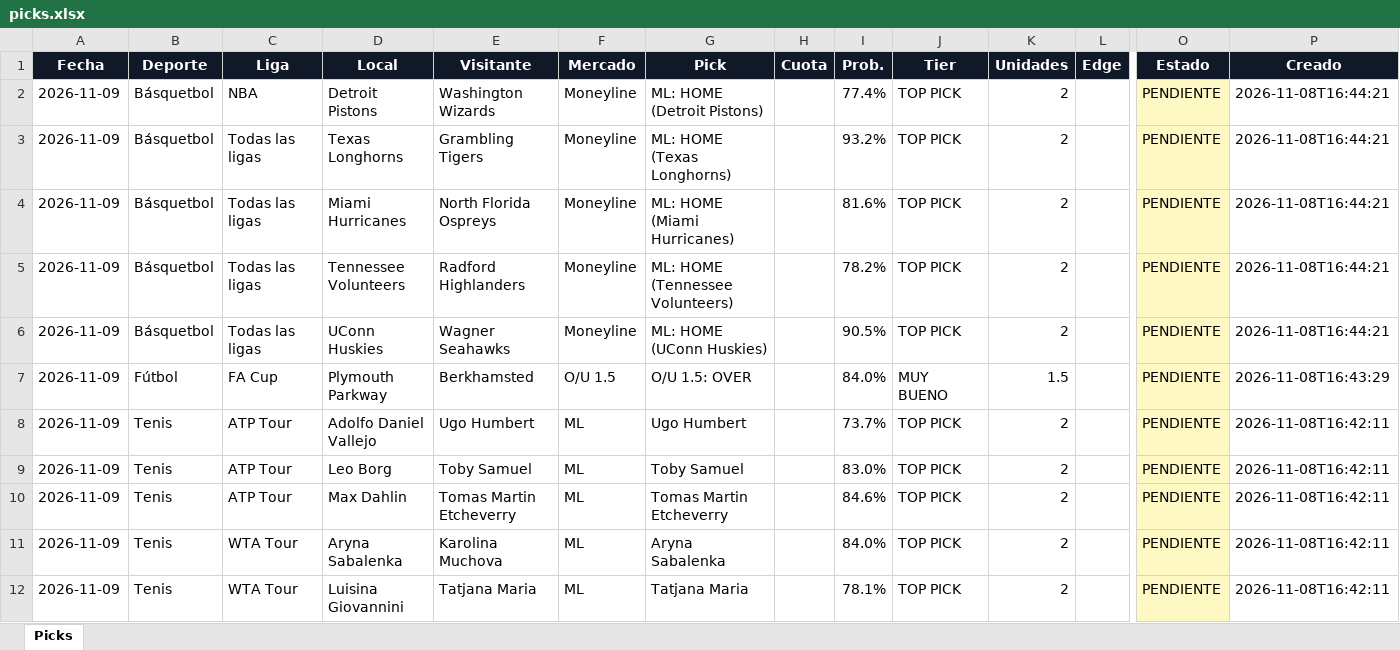
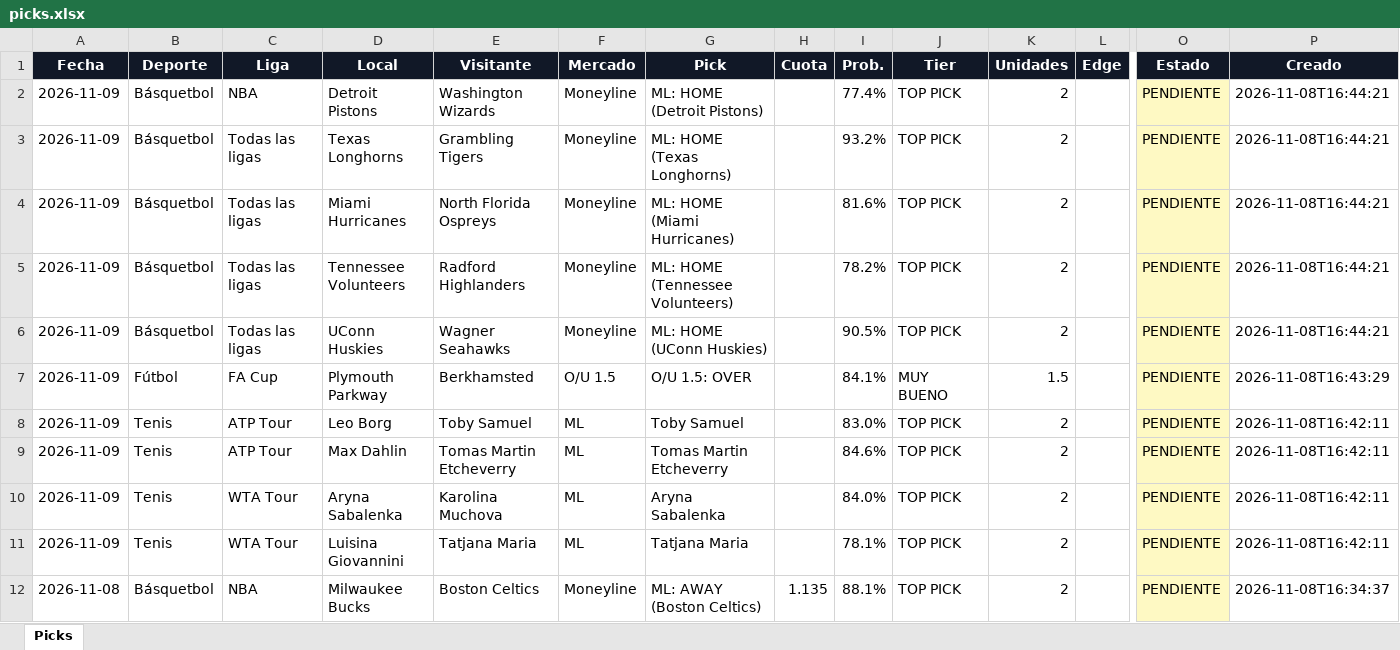
Before and after one commit to Adlax08/kronos-picks-web, an Excel workbook: data/picks.xlsx, sheet Picks, drawn as a sheet; only a part is shown, gaps mark what is left out; the shorter side is filled out with more unchanged rows; values as stored, in another font and other column widths than the file's, no borders; rows hold the shown columns only; the diff names each change by its address in the sheet, - before the commit and + after, or states it on an @@ line.

Commit message:
Picks 2026-11-09 10:35

```diff
--- a/data/picks.xlsx (sheet Picks)
+++ b/data/picks.xlsx (sheet Picks)
-I7 (Prob.): 84.0%
+I7 (Prob.): 84.1%
-row 8: 2026-11-09 | Tenis | ATP Tour | Adolfo Daniel Vallejo | Ugo Humbert | ML | Ugo Humbert |  | 73.7% | TOP PICK | 2 |  | PENDIENTE | 2026-11-08T16:42:11
```
Also changed, not shown: 5 other files.
